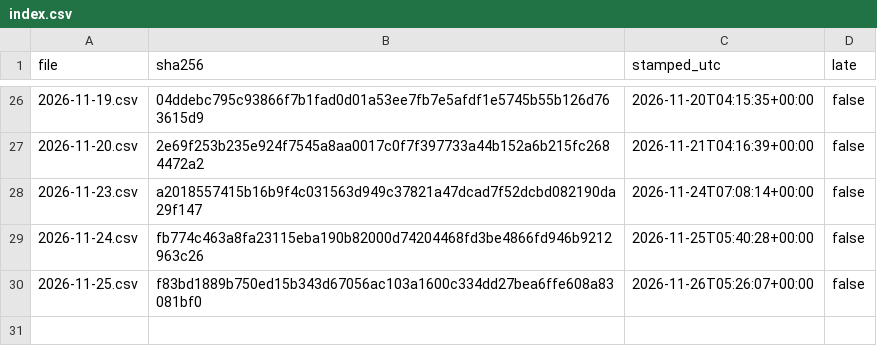
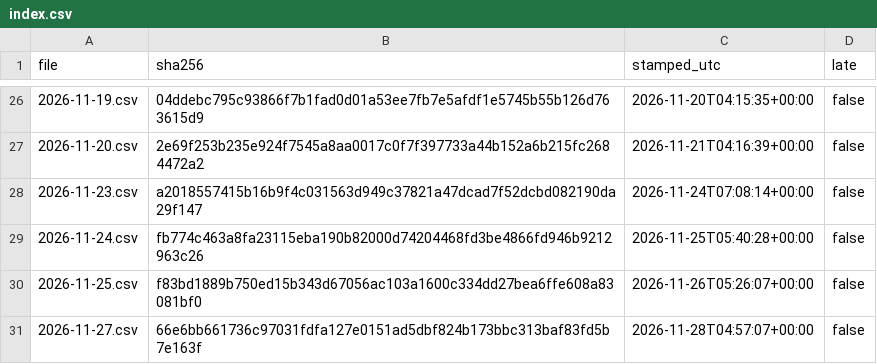
Before and after one commit to renjik1926-dev/Volatility-forecaster, a CSV file: data/proofs/index.csv, drawn as a sheet; only a part is shown, gaps mark what is left out; the diff names each change by its address in the sheet, - before the commit and + after, or states it on an @@ line.

```diff
--- a/data/proofs/index.csv
+++ b/data/proofs/index.csv
+row 31: 2026-11-27.csv | 66e6bb661736c97031fdfa127e0151ad5dbf824b173bbc313baf83fd5b7e163f | 2026-11-28T04:57:07+00:00 | false
```
Also changed, not shown: data/runs.csv, data/scores.csv, 3 other files.
